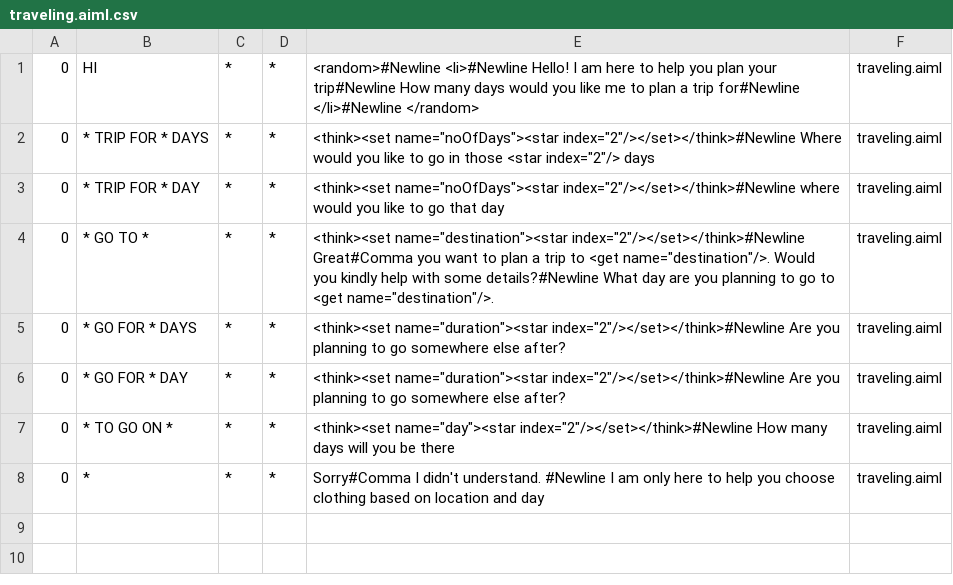
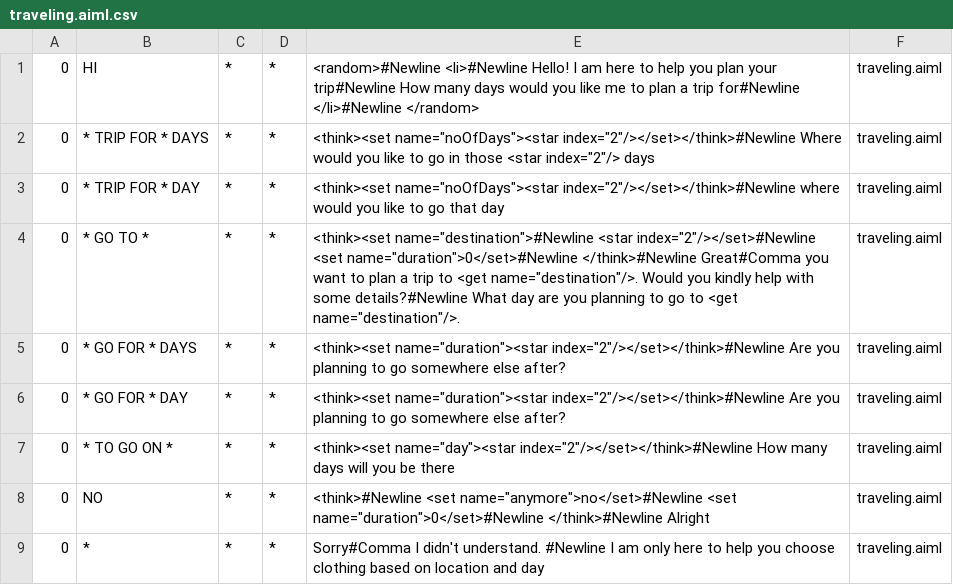
Before and after one commit to arhato/SimpleWeatherChatbot, a CSV file: chatbot/src/main/resources/bots/super/aimlif/traveling.aiml.csv, drawn as a sheet.

Commit message:
returns weather to the chatbot(working)

```diff
--- a/chatbot/src/main/resources/bots/super/aimlif/traveling.aiml.csv
+++ b/chatbot/src/main/resources/bots/super/aimlif/traveling.aiml.csv
@@ -3,3 +3,3 @@
 0,* TRIP FOR * DAY,*,*,<think><set name="noOfDays"><star index="2"/></set></think>#Newline	      where would you like to go that day,traveling.aiml
-0,* GO TO *,*,*,<think><set name="destination"><star index="2"/></set></think>#Newline      Great#Comma you want to plan a trip to <get name="destination"/>. Would you kindly help with some details?#Newline      What day are you planning to go to <get name="destination"/>.,traveling.aiml
+0,* GO TO *,*,*,<think><set name="destination">#Newline      	<star index="2"/></set>#Newline      	<set name="duration">0</set>#Newline      </think>#Newline      Great#Comma you want to plan a trip to <get name="destination"/>. Would you kindly help with some details?#Newline      What day are you planning to go to <get name="destination"/>.,traveling.aiml
 0,* GO FOR * DAYS,*,*,<think><set name="duration"><star index="2"/></set></think>#Newline      Are you planning to go somewhere else after?,traveling.aiml
@@ -7,2 +7,3 @@
 0,* TO GO ON *,*,*,<think><set name="day"><star index="2"/></set></think>#Newline      How many days will you be there,traveling.aiml
+0,NO,*,*,<think>#Newline  			<set name="anymore">no</set>#Newline  			<set name="duration">0</set>#Newline  		</think>#Newline  		Alright,traveling.aiml
 0,*,*,*,Sorry#Comma I didn't understand. #Newline        I am only here to help you choose clothing based on location and day,traveling.aiml
```
Also changed, not shown: 15 other files.
